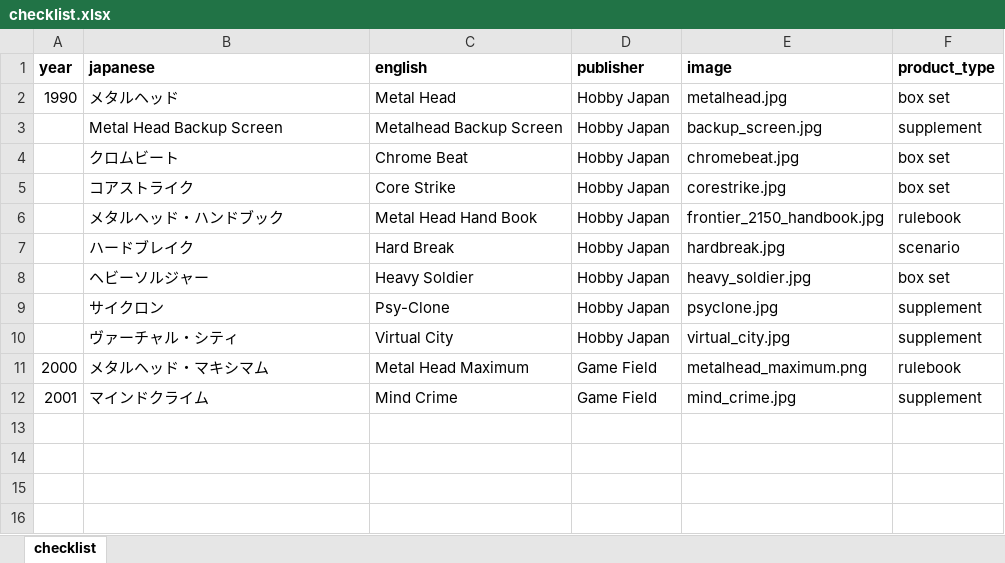
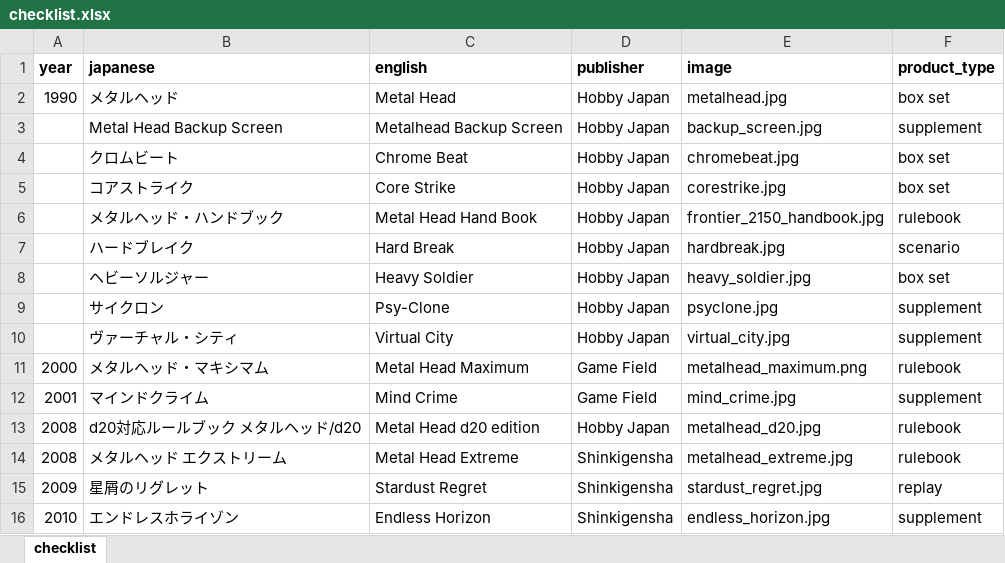
Before and after one commit to weatherspud/japanese-collectors-list, an Excel workbook: metalhead/checklist.xlsx, sheet checklist, drawn as a sheet; values as stored, in another font and other column widths than the file's, no borders; the diff names each change by its address in the sheet, - before the commit and + after, or states it on an @@ line.

Commit message:
more metalhead

```diff
--- a/metalhead/checklist.xlsx (sheet checklist)
+++ b/metalhead/checklist.xlsx (sheet checklist)
+row 13: 2008 | d20対応ルールブック メタルヘッド/d20 | Metal Head d20 edition | Hobby Japan | metalhead_d20.jpg | rulebook
+row 14: 2008 | メタルヘッド エクストリーム | Metal Head Extreme | Shinkigensha | metalhead_extreme.jpg | rulebook
+row 15: 2009 | 星屑のリグレット | Stardust Regret | Shinkigensha | stardust_regret.jpg | replay
+row 16: 2010 | エンドレスホライゾン | Endless Horizon | Shinkigensha | endless_horizon.jpg | supplement
```
Also changed, not shown: 7 other files.
